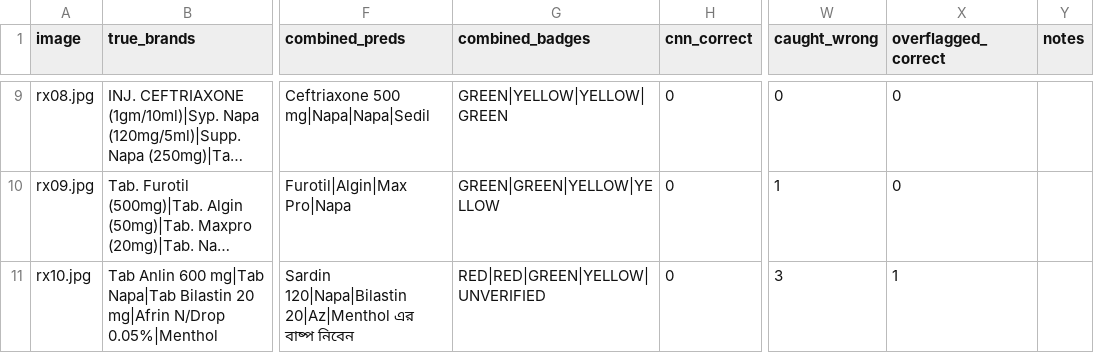
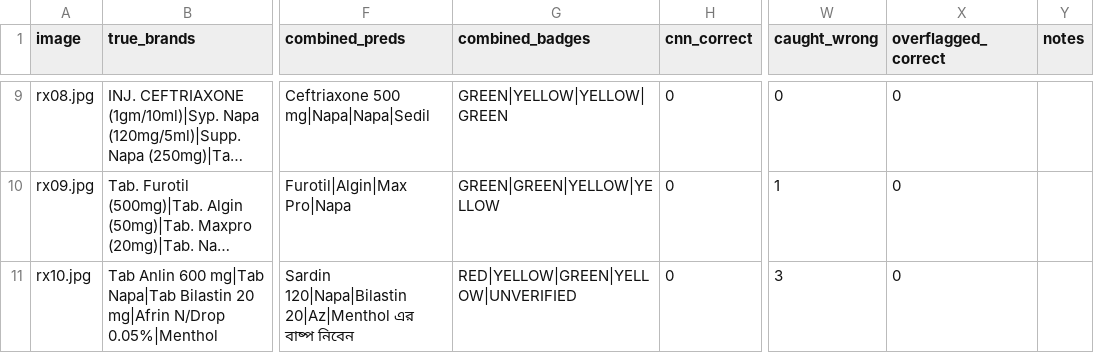
Before and after one commit to SJesan/RxBondhu, a CSV file: results/handwritten_boxcap_log.csv, drawn as a sheet; only a part is shown, gaps mark what is left out; long unchanged cells end in …; the diff names each change by its address in the sheet, - before the commit and + after, or states it on an @@ line.

Commit message:
Ship verified demo set, fix box-only YELLOW and finalize demo script

```diff
--- a/results/handwritten_boxcap_log.csv
+++ b/results/handwritten_boxcap_log.csv
-G11 (combined_badges): RED|RED|GREEN|YELLOW|UNVERIFIED
+G11 (combined_badges): RED|YELLOW|GREEN|YELLOW|UNVERIFIED
-X11 (overflagged_correct): 1
+X11 (overflagged_correct): 0
```
Also changed, not shown: 17 other files.
